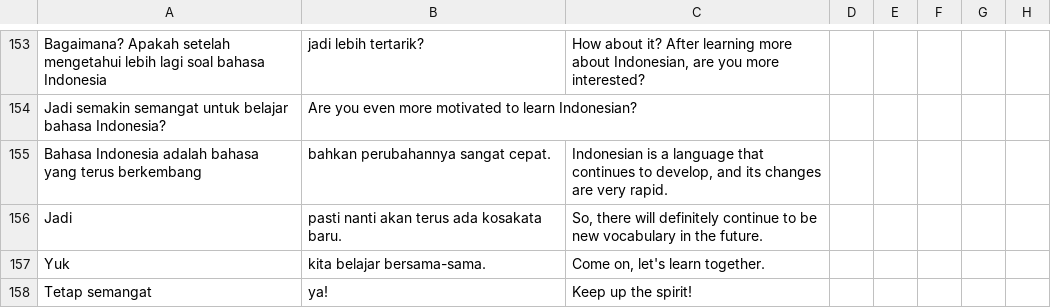
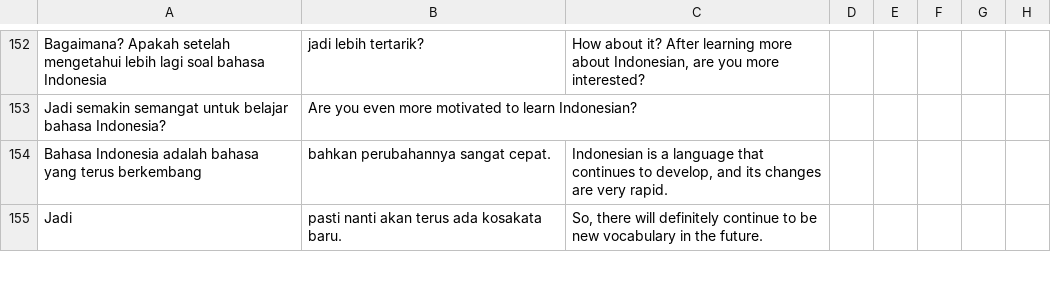
Before and after one commit to jjdevine/Flashcards, a CSV file: SourceCsvs/Indo Winda.csv, drawn as a sheet; only a part is shown, gaps mark what is left out; the diff covers the shown part only.

Commit message:
fixed csvs

```diff
--- a/SourceCsvs/Indo Winda.csv
+++ b/SourceCsvs/Indo Winda.csv
@@ -156,3 +155 @@ Bahasa Indonesia adalah bahasa yang terus berkembang, bahkan perubahannya sangat
 Jadi, pasti nanti akan terus ada kosakata baru.,"So, there will definitely continue to be new vocabulary in the future."
-Yuk, kita belajar bersama-sama.,"Come on, let's learn together."
-Tetap semangat, ya!,"Keep up the spirit!"
```
Also changed, not shown: 5 added rows, 4 removed rows and 1 edited cell elsewhere in this file.
